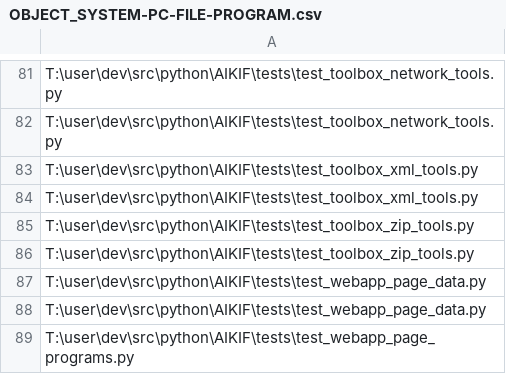
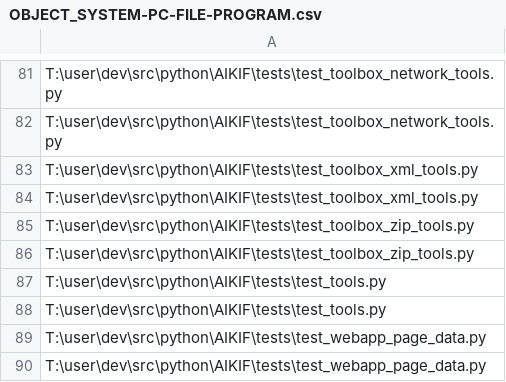
Before and after one commit to acutesoftware/AIKIF, a CSV file: data/core/OBJECT_SYSTEM-PC-FILE-PROGRAM.csv, drawn as a sheet; only a part is shown, gaps mark what is left out; the shorter side is filled out with more unchanged rows; the diff names each change by its address in the sheet, - before the commit and + after, or states it on an @@ line.

Commit message:
cleanup of temp tools.txt file and updated data for programs

```diff
--- a/data/core/OBJECT_SYSTEM-PC-FILE-PROGRAM.csv
+++ b/data/core/OBJECT_SYSTEM-PC-FILE-PROGRAM.csv
+row 87: T:\user\dev\src\python\AIKIF\tests\test_tools.py
+row 88: T:\user\dev\src\python\AIKIF\tests\test_tools.py
```
Also changed, not shown: 1 other file.
